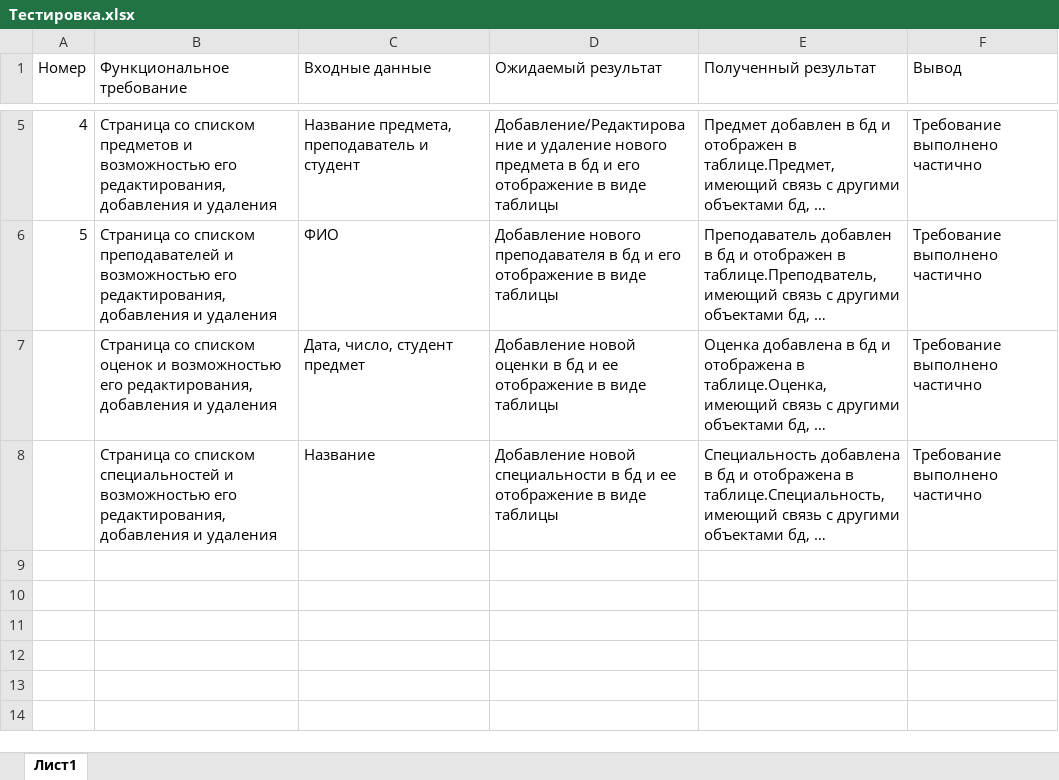
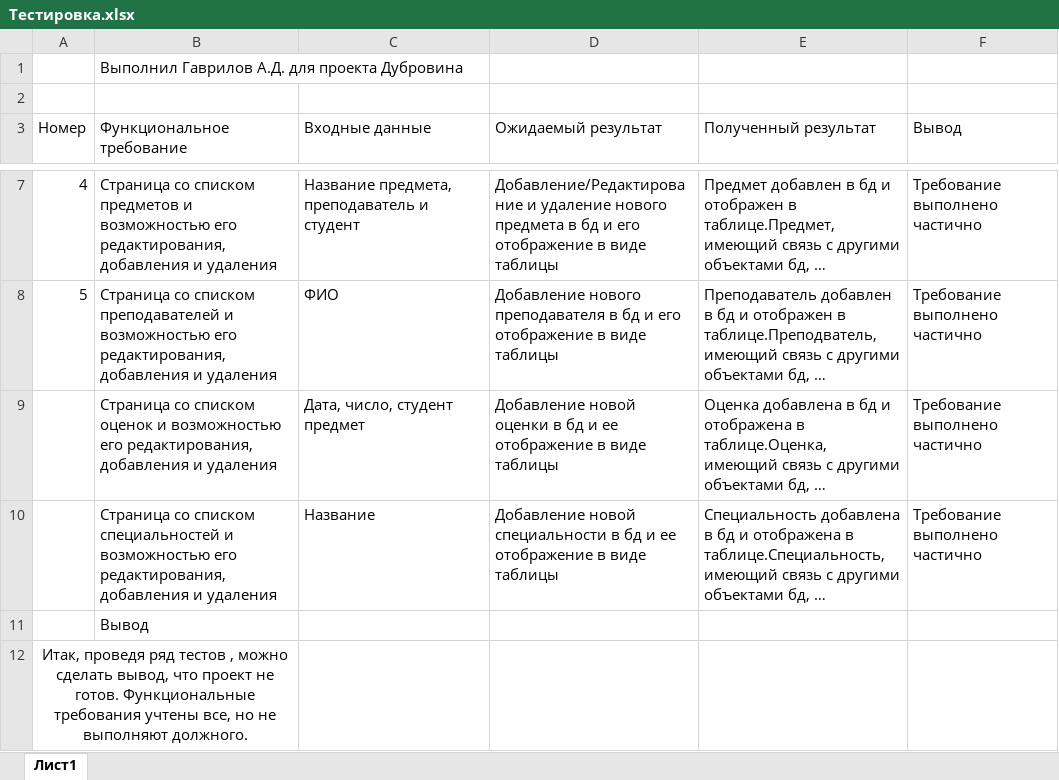
Before and after one commit to NIkDubrovin/wapp, an Excel workbook: Тестировка.xlsx, sheet Лист1, drawn as a sheet; only a part is shown, gaps mark what is left out; long unchanged cells end in …; values as stored, in another font and other column widths than the file's, no borders; the diff names each change by its address in the sheet, - before the commit and + after, or states it on an @@ line.

Commit message:
Add changes in test

```diff
--- a/Тестировка.xlsx (sheet Лист1)
+++ b/Тестировка.xlsx (sheet Лист1)
+row 1:  | Выполнил Гаврилов А.Д. для проекта Дубровина
+row 2: (empty)
+row 11:  | Вывод
+row 12: Итак, проведя ряд тестов , можно сделать вывод, что проект не готов. Функциональные требования учтены все, но не выполняют должного.
```
